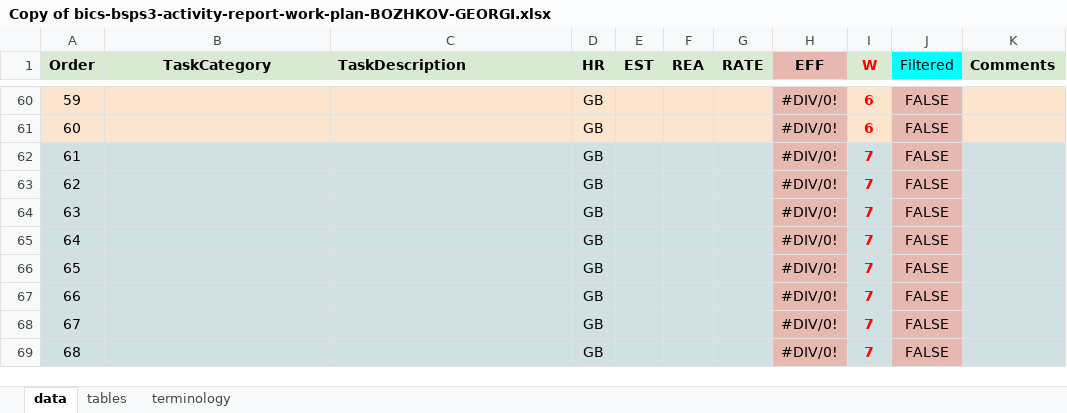
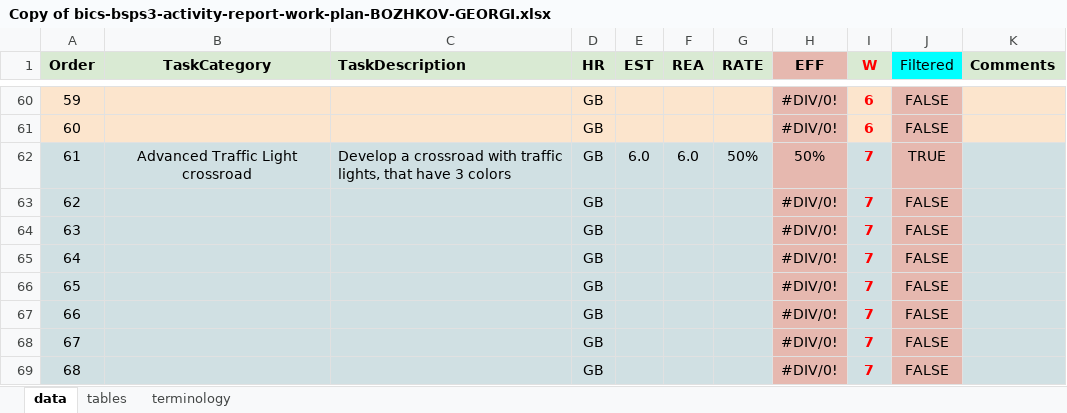
Before and after one commit to gbozhkov/BSP-S2-Blueprint, an Excel workbook: Copy of bics-bsps3-activity-report-work-plan-BOZHKOV-GEORGI.xlsx, sheet data, drawn as a sheet; only a part is shown, gaps mark what is left out; values as stored, in another font and other column widths than the file's, no borders; the diff names each change by its address in the sheet, - before the commit and + after, or states it on an @@ line.

```diff
--- a/Copy of bics-bsps3-activity-report-work-plan-BOZHKOV-GEORGI.xlsx (sheet data)
+++ b/Copy of bics-bsps3-activity-report-work-plan-BOZHKOV-GEORGI.xlsx (sheet data)
-B62 (TaskCategory): (empty)
+B62 (TaskCategory): Advanced Traffic Light crossroad
-C62 (TaskDescription): (empty)
+C62 (TaskDescription): Develop a crossroad with traffic lights, that have 3 colors
-E62 (EST): (empty)
+E62 (EST): 6.0
-F62 (REA): (empty)
+F62 (REA): 6.0
-G62 (RATE): (empty)
+G62 (RATE): 50%
-H62 (EFF): #DIV/0!
+H62 (EFF): 50%
-J62 (Filtered): FALSE
+J62 (Filtered): TRUE
```
Also changed, not shown: sheet tables.
